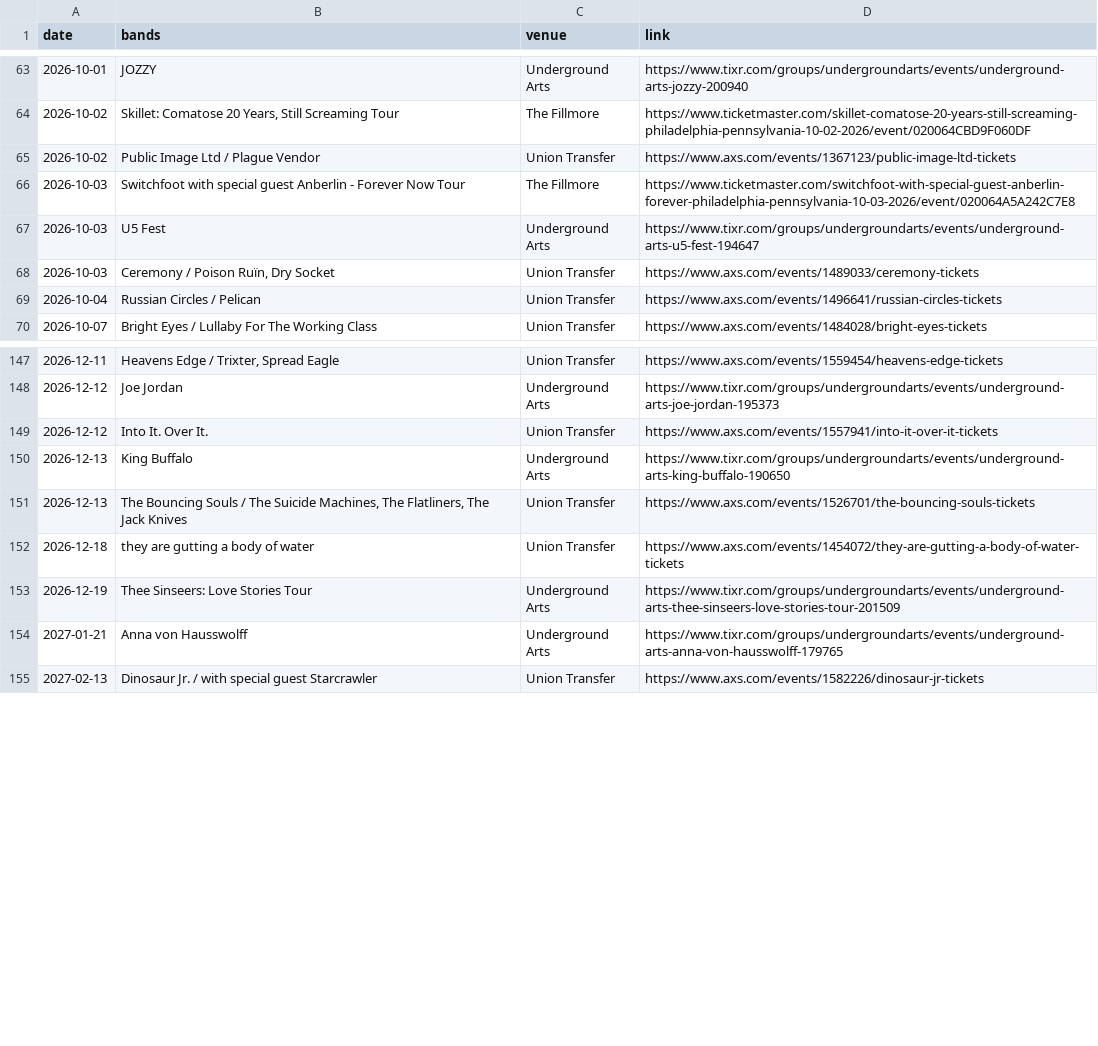
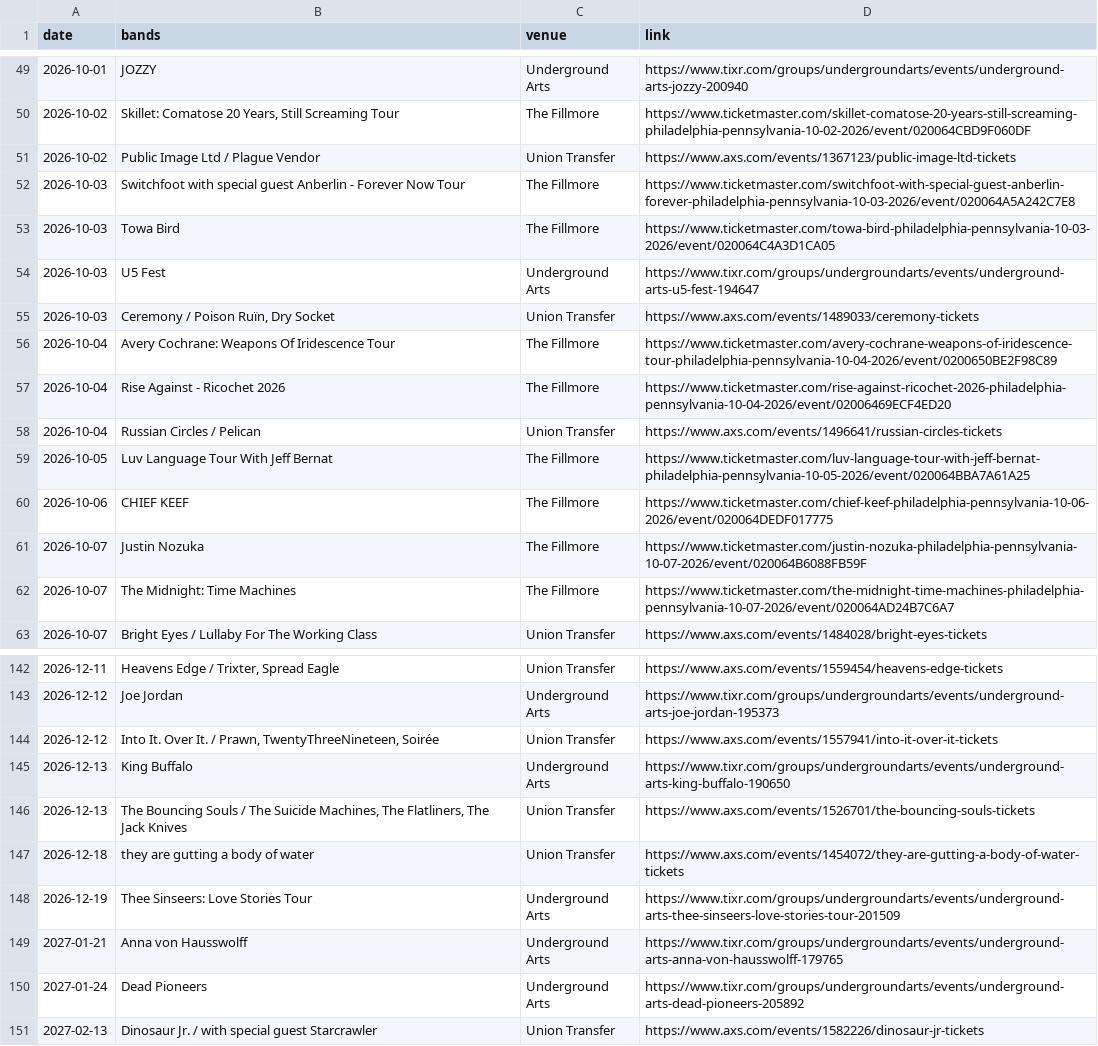
Before and after one commit to bms63/metsci, a CSV file: raw-data/events.csv, drawn as a sheet; only a part is shown, gaps mark what is left out; the diff covers the shown part only.

```diff
--- a/raw-data/events.csv
+++ b/raw-data/events.csv
@@ -66,5 +52,12 @@ date,bands,venue,link
 2026-10-03,Switchfoot with special guest Anberlin - Forever Now Tour,The Fillmore,https://www.ticketmaster.com/switchfoot-with-special-guest-anberlin-forever-philadelphia-pennsylvania-10-03-2026/event/020064A5A242C7E8
+2026-10-03,Towa Bird,The Fillmore,https://www.ticketmaster.com/towa-bird-philadelphia-pennsylvania-10-03-2026/event/020064C4A3D1CA05
 2026-10-03,U5 Fest,Underground Arts,https://www.tixr.com/groups/undergroundarts/events/underground-arts-u5-fest-194647
 2026-10-03,"Ceremony / Poison Ruïn, Dry Socket",Union Transfer,https://www.axs.com/events/1489033/ceremony-tickets
+2026-10-04,Avery Cochrane: Weapons Of Iridescence Tour,The Fillmore,https://www.ticketmaster.com/avery-cochrane-weapons-of-iridescence-tour-philadelphia-pennsylvania-10-04-2026/event/0200650BE2F98C89
+2026-10-04,Rise Against - Ricochet 2026,The Fillmore,https://www.ticketmaster.com/rise-against-ricochet-2026-philadelphia-pennsylvania-10-04-2026/event/02006469ECF4ED20
 2026-10-04,Russian Circles / Pelican,Union Transfer,https://www.axs.com/events/1496641/russian-circles-tickets
+2026-10-05,Luv Language Tour With Jeff Bernat,The Fillmore,https://www.ticketmaster.com/luv-language-tour-with-jeff-bernat-philadelphia-pennsylvania-10-05-2026/event/020064BBA7A61A25
+2026-10-06,CHIEF KEEF,The Fillmore,https://www.ticketmaster.com/chief-keef-philadelphia-pennsylvania-10-06-2026/event/020064DEDF017775
+2026-10-07,Justin Nozuka,The Fillmore,https://www.ticketmaster.com/justin-nozuka-philadelphia-pennsylvania-10-07-2026/event/020064B6088FB59F
+2026-10-07,The Midnight: Time Machines,The Fillmore,https://www.ticketmaster.com/the-midnight-time-machines-philadelphia-pennsylvania-10-07-2026/event/020064AD24B7C6A7
 2026-10-07,Bright Eyes / Lullaby For The Working Class,Union Transfer,https://www.axs.com/events/1484028/bright-eyes-tickets
@@ -148,3 +143,3 @@ date,bands,venue,link
 2026-12-12,Joe Jordan,Underground Arts,https://www.tixr.com/groups/undergroundarts/events/underground-arts-joe-jordan-195373
-2026-12-12,Into It. Over It.,Union Transfer,https://www.axs.com/events/1557941/into-it-over-it-tickets
+2026-12-12,"Into It. Over It. / Prawn, TwentyThreeNineteen, Soirée",Union Transfer,https://www.axs.com/events/1557941/into-it-over-it-tickets
 2026-12-13,King Buffalo,Underground Arts,https://www.tixr.com/groups/undergroundarts/events/underground-arts-king-buffalo-190650
@@ -154,2 +149,3 @@ date,bands,venue,link
 2027-01-21,Anna von Hausswolff,Underground Arts,https://www.tixr.com/groups/undergroundarts/events/underground-arts-anna-von-hausswolff-179765
+2027-01-24,Dead Pioneers,Underground Arts,https://www.tixr.com/groups/undergroundarts/events/underground-arts-dead-pioneers-205892
 2027-02-13,Dinosaur Jr. / with special guest Starcrawler,Union Transfer,https://www.axs.com/events/1582226/dinosaur-jr-tickets
```
Also changed, not shown: 3 added rows and 15 removed rows elsewhere in this file, 2 other files.
